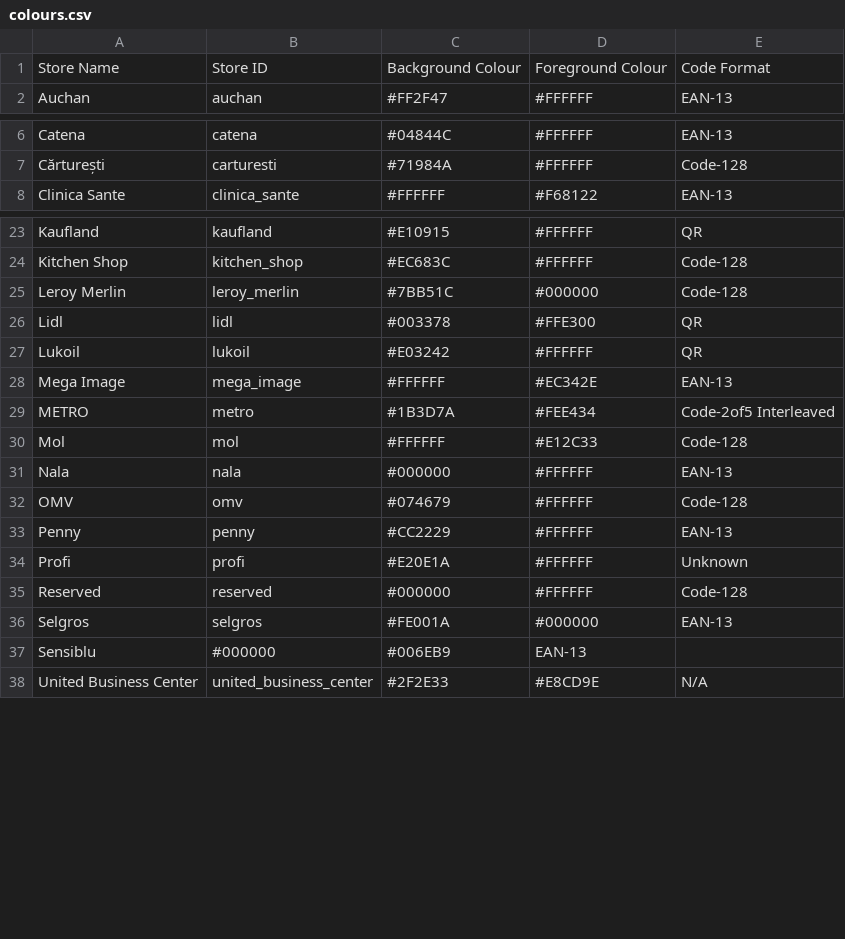
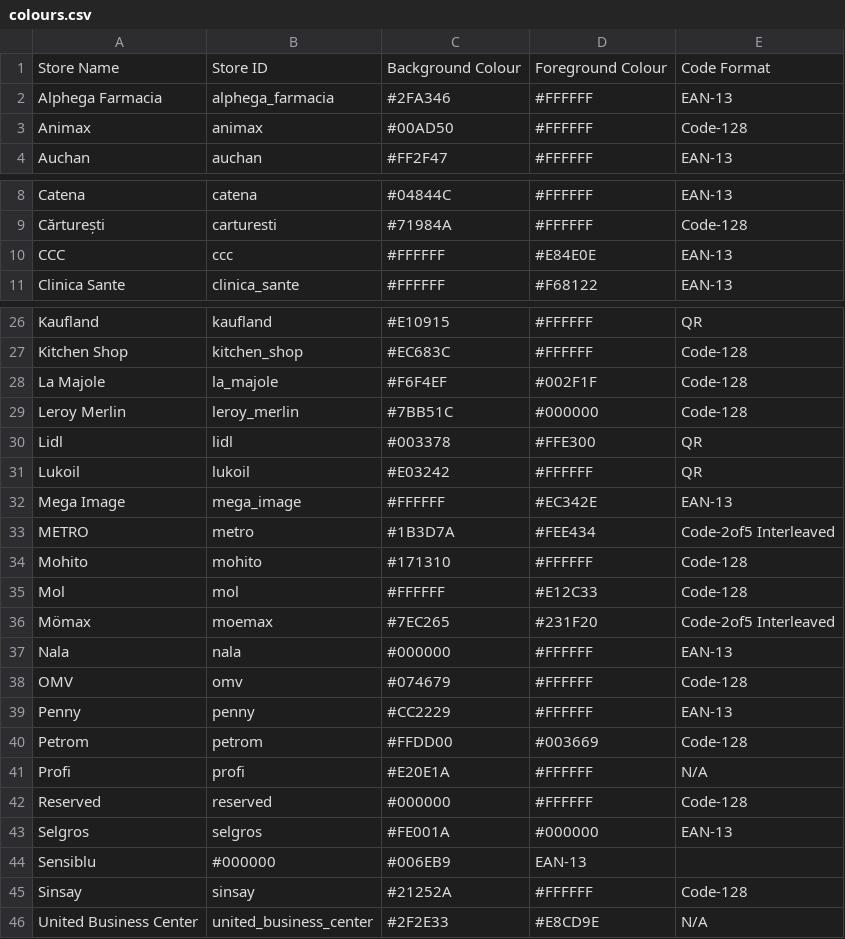
Before and after one commit to hmlendea/store-cards, a CSV file: colours.csv, drawn as a sheet; only a part is shown, gaps mark what is left out.

```diff
--- a/colours.csv
+++ b/colours.csv
@@ -1,2 +1,4 @@
 Store Name,Store ID,Background Colour,Foreground Colour,Code Format
+Alphega Farmacia,alphega_farmacia,#2FA346,#FFFFFF,EAN-13
+Animax,animax,#00AD50,#FFFFFF,Code-128
 Auchan,auchan,#FF2F47,#FFFFFF,EAN-13
@@ -7,2 +9,3 @@ Catena,catena,#04844C,#FFFFFF,EAN-13
 Cărturești,carturesti,#71984A,#FFFFFF,Code-128
+CCC,ccc,#FFFFFF,#E84E0E,EAN-13
 Clinica Sante,clinica_sante,#FFFFFF,#F68122,EAN-13
@@ -24,2 +27,3 @@ Kaufland,kaufland,#E10915,#FFFFFF,QR
 Kitchen Shop,kitchen_shop,#EC683C,#FFFFFF,Code-128
+La Majole,la_majole,#F6F4EF,#002F1F,Code-128
 Leroy Merlin,leroy_merlin,#7BB51C,#000000,Code-128
@@ -29,3 +33,5 @@ Mega Image,mega_image,#FFFFFF,#EC342E,EAN-13
 METRO,metro,#1B3D7A,#FEE434,Code-2of5 Interleaved
+Mohito,mohito,#171310,#FFFFFF,Code-128
 Mol,mol,#FFFFFF,#E12C33,Code-128
+Mömax,moemax,#7EC265,#231F20,Code-2of5 Interleaved
 Nala,nala,#000000,#FFFFFF,EAN-13
@@ -33,3 +39,4 @@ OMV,omv,#074679,#FFFFFF,Code-128
 Penny,penny,#CC2229,#FFFFFF,EAN-13
-Profi,profi,#E20E1A,#FFFFFF,Unknown
+Petrom,petrom,#FFDD00,#003669,Code-128
+Profi,profi,#E20E1A,#FFFFFF,N/A
 Reserved,reserved,#000000,#FFFFFF,Code-128
@@ -37,2 +44,3 @@ Selgros,selgros,#FE001A,#000000,EAN-13
 Sensiblu,#000000,#006EB9,EAN-13
+Sinsay,sinsay,#21252A,#FFFFFF,Code-128
 United Business Center,united_business_center,#2F2E33,#E8CD9E,N/A
```
Also changed, not shown: 24 other files.
